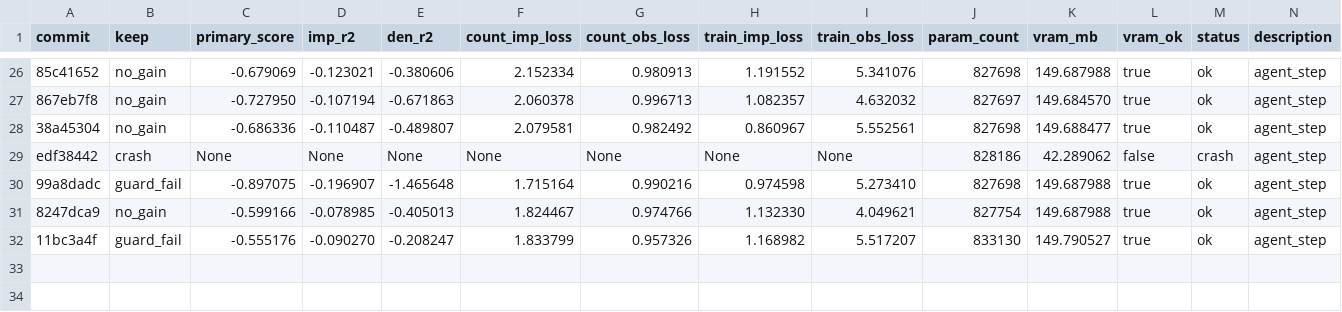
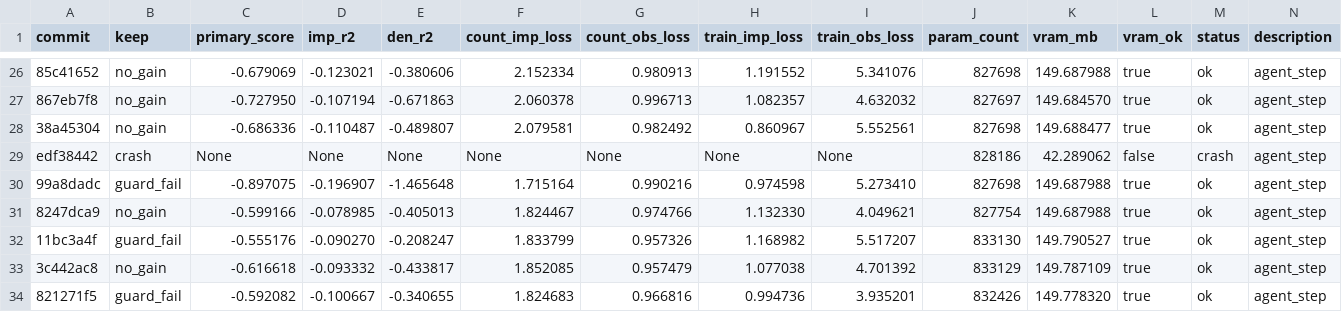
Before and after one commit to mehdiforoozandeh/CANDI, a TSV file: sandbox/autoresearch/june3/results.tsv, drawn as a sheet; only a part is shown, gaps mark what is left out.

```diff
--- a/sandbox/autoresearch/june3/results.tsv
+++ b/sandbox/autoresearch/june3/results.tsv
@@ -32 +32,3 @@ edf38442	crash	None	None	None	None	None	None	None	828186	42.289062	false	crash	a
 11bc3a4f	guard_fail	-0.555176	-0.090270	-0.208247	1.833799	0.957326	1.168982	5.517207	833130	149.790527	true	ok	agent_step
+3c442ac8	no_gain	-0.616618	-0.093332	-0.433817	1.852085	0.957479	1.077038	4.701392	833129	149.787109	true	ok	agent_step
+821271f5	guard_fail	-0.592082	-0.100667	-0.340655	1.824683	0.966816	0.994736	3.935201	832426	149.778320	true	ok	agent_step
```
